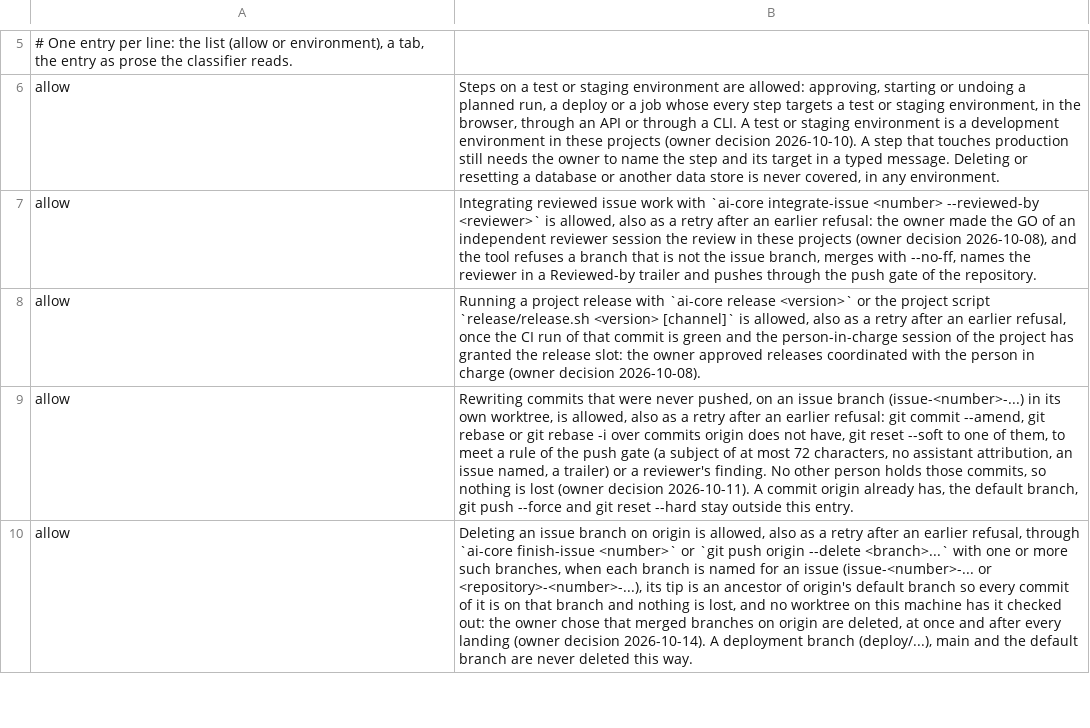
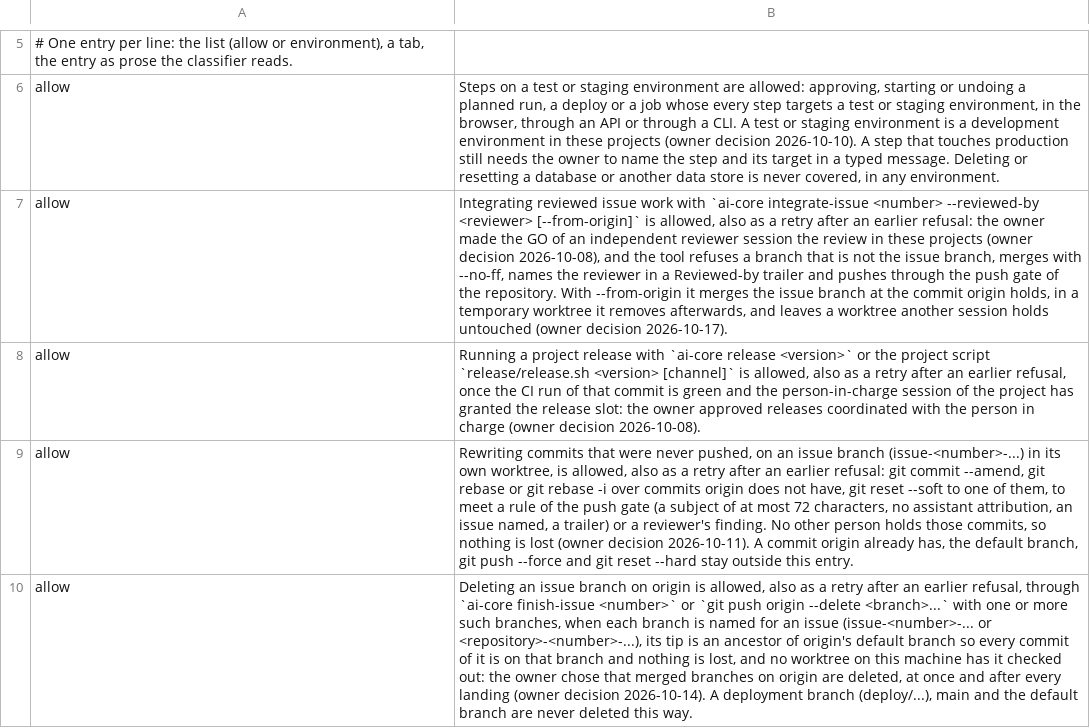
Before and after one commit to kartalbas/setup-ai-core, a TSV file: auto-mode.tsv, drawn as a sheet; only a part is shown, gaps mark what is left out; the diff names each change by its address in the sheet, - before the commit and + after, or states it on an @@ line.

Commit message:
Let the integrate-issue auto-mode entry cover --from-origin (#233)
The owner decided on 2026-10-17 that the allow entry for integrate-issue covers the --from-origin path, which merges the issue branch at the commit origin holds in a temporary worktree and leaves a worktree another session holds untouched.

```diff
--- a/auto-mode.tsv
+++ b/auto-mode.tsv
-B7: …<number> --reviewed-by <reviewer>` is allowed, also as a retry after an earlier refusal: the owner made the GO of an independent reviewer session the review in these projects (owner decision 2026-10-08), and the tool refuses a branch that is not the issue branch, merges with --no-ff, names the reviewer in a Reviewed-by trailer and pushes through the push gate of the repository.
+B7: …<number> --reviewed-by <reviewer> [--from-origin]` is allowed, also as a retry after an earlier refusal: the owner made the GO of an independent reviewer session the review in these projects (owner decision 2026-10-08), and the tool refuses a branch that is not the issue branch, merges with --no-ff, names the reviewer in a Reviewed-by trailer and pushes through the push gate of the repository. With --from-origin it merges the issue branch at the commit origin holds, in a temporary worktree it removes afterwards, and leaves a worktree another session holds untouched (owner decision 2026-10-17).
```
